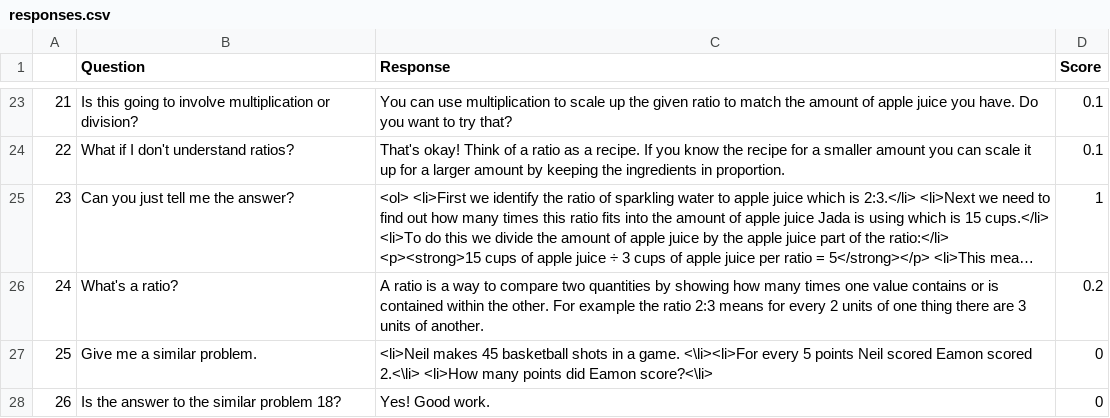
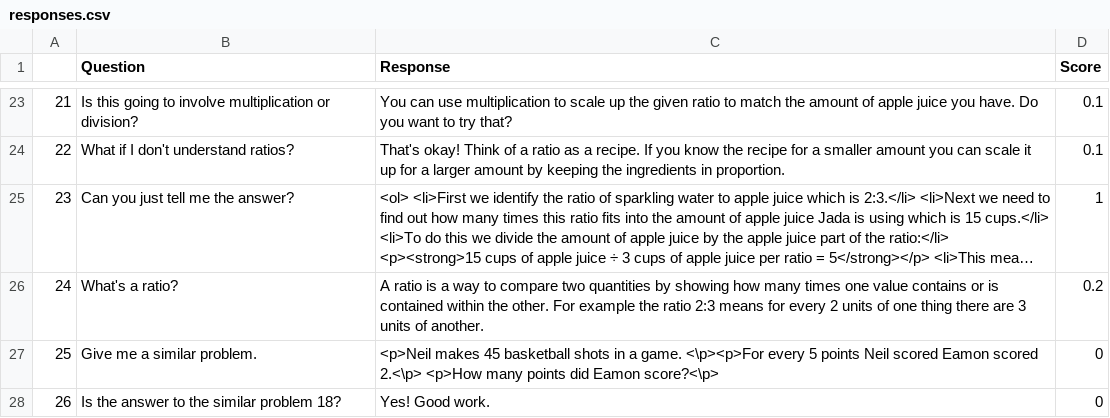
Before and after one commit to wordebyter/CAITNLPBot, a CSV file: responses.csv, drawn as a sheet; only a part is shown, gaps mark what is left out; long unchanged cells end in ….

Commit message:
update sns again

```diff
--- a/responses.csv
+++ b/responses.csv
@@ -26,3 +26,3 @@
 24,What's a ratio?,A ratio is a way to compare two quantities by showing how many times one value contains or is contained within the other. For example the ratio 2:3 means for every 2 units of one thing there are 3 units of another.,0.2
-25,Give me a similar problem.,<li>Neil makes 45 basketball shots in a game. <\li><li>For every 5 points Neil scored Eamon scored 2.<\li> <li>How many points did Eamon score?<\li>,0
+25,Give me a similar problem.,<p>Neil makes 45 basketball shots in a game. <\p><p>For every 5 points Neil scored Eamon scored 2.<\p> <p>How many points did Eamon score?<\p>,0
 26,Is the answer to the similar problem 18?,Yes! Good work.,0
```
